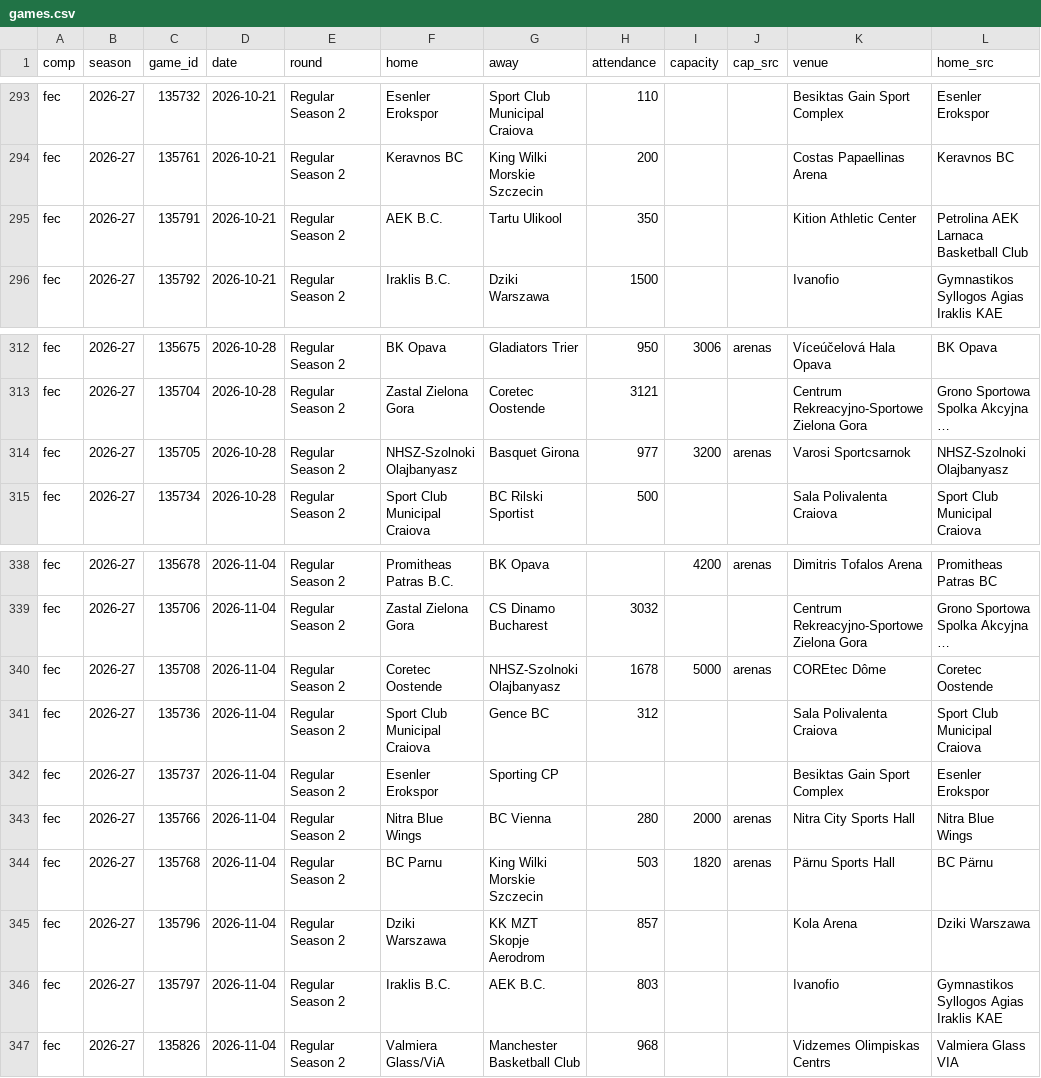
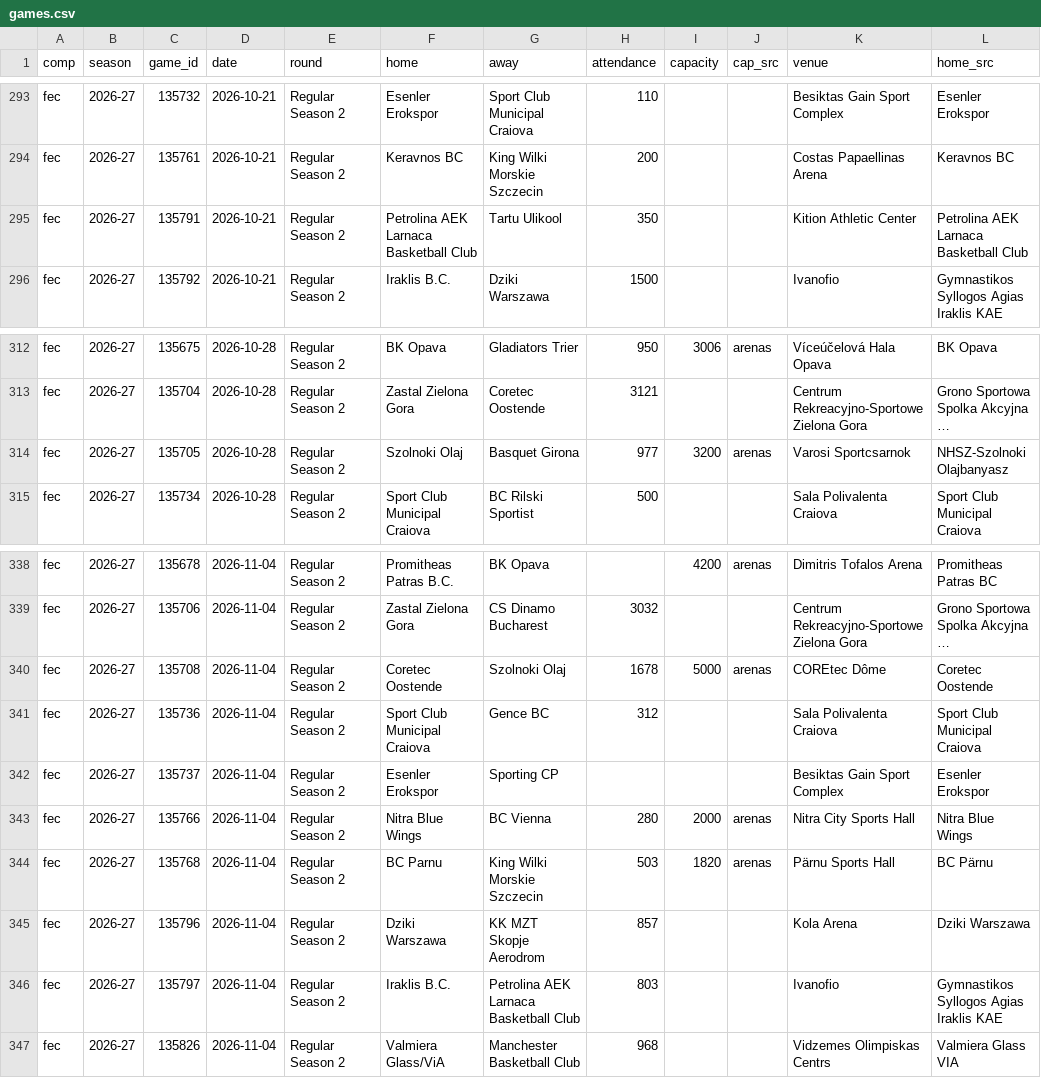
Before and after one commit to Smogikas/EUattendance, a CSV file: data/2026-27/games.csv, drawn as a sheet; only a part is shown, gaps mark what is left out; long unchanged cells end in …; the diff covers the shown part only; the diff names each change by its address in the sheet, - before the commit and + after, or states it on an @@ line.

```diff
--- a/data/2026-27/games.csv
+++ b/data/2026-27/games.csv
-F295 (home): AEK B.C.
+F295 (home): Petrolina AEK Larnaca Basketball Club
-F314 (home): NHSZ-Szolnoki Olajbanyasz
+F314 (home): Szolnoki Olaj
-G340 (away): NHSZ-Szolnoki Olajbanyasz
+G340 (away): Szolnoki Olaj
-G346 (away): AEK B.C.
+G346 (away): Petrolina AEK Larnaca Basketball Club
```
Also changed, not shown: 11 edited cells elsewhere in this file, 3 other files.
